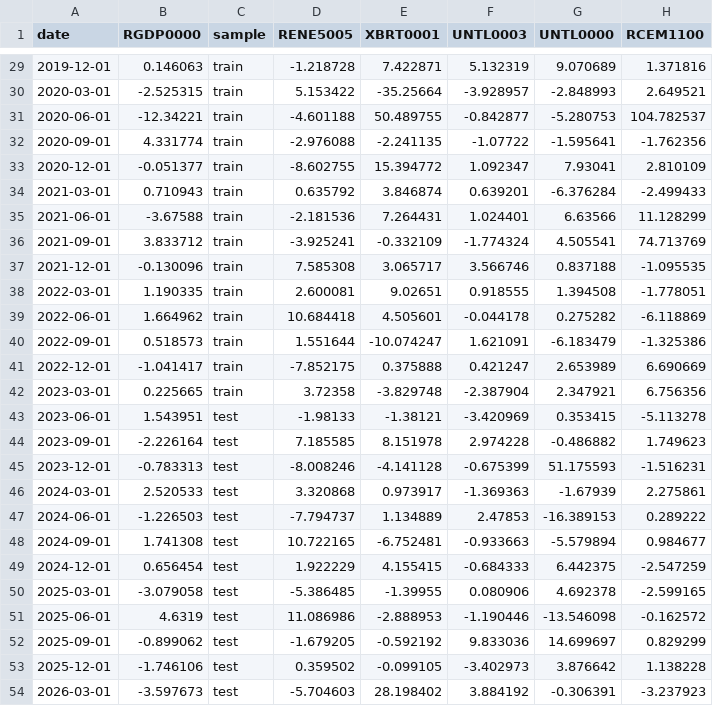
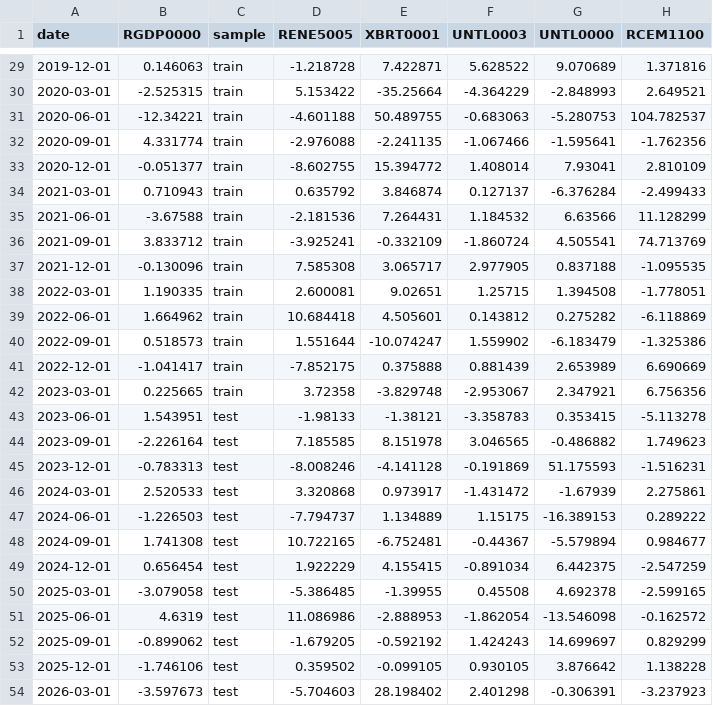
Before and after one commit to CCBeconomics/nowcasting, a CSV file: tto/data/blocks_quarterly.csv, drawn as a sheet; only a part is shown, gaps mark what is left out; the diff covers the shown part only; the diff names each change by its address in the sheet, - before the commit and + after, or states it on an @@ line.

```diff
--- a/tto/data/blocks_quarterly.csv
+++ b/tto/data/blocks_quarterly.csv
-F29 (UNTL0003): 5.132319
+F29 (UNTL0003): 5.628522
-F30 (UNTL0003): -3.928957
+F30 (UNTL0003): -4.364229
-F31 (UNTL0003): -0.842877
+F31 (UNTL0003): -0.683063
-F32 (UNTL0003): -1.07722
+F32 (UNTL0003): -1.067466
-F33 (UNTL0003): 1.092347
+F33 (UNTL0003): 1.408014
-F34 (UNTL0003): 0.639201
+F34 (UNTL0003): 0.127137
-F35 (UNTL0003): 1.024401
+F35 (UNTL0003): 1.184532
-F36 (UNTL0003): -1.774324
+F36 (UNTL0003): -1.860724
-F37 (UNTL0003): 3.566746
+F37 (UNTL0003): 2.977905
-F38 (UNTL0003): 0.918555
+F38 (UNTL0003): 1.25715
-F39 (UNTL0003): -0.044178
+F39 (UNTL0003): 0.143812
-F40 (UNTL0003): 1.621091
+F40 (UNTL0003): 1.559902
-F41 (UNTL0003): 0.421247
+F41 (UNTL0003): 0.881439
-F42 (UNTL0003): -2.387904
+F42 (UNTL0003): -2.953067
-F43 (UNTL0003): -3.420969
+F43 (UNTL0003): -3.358783
-F44 (UNTL0003): 2.974228
+F44 (UNTL0003): 3.046565
-F45 (UNTL0003): -0.675399
+F45 (UNTL0003): -0.191869
-F46 (UNTL0003): -1.369363
+F46 (UNTL0003): -1.431472
-F47 (UNTL0003): 2.47853
+F47 (UNTL0003): 1.15175
-F48 (UNTL0003): -0.933663
+F48 (UNTL0003): -0.44367
-F49 (UNTL0003): -0.684333
+F49 (UNTL0003): -0.891034
-F50 (UNTL0003): 0.080906
+F50 (UNTL0003): 0.45508
-F51 (UNTL0003): -1.190446
+F51 (UNTL0003): -1.862054
-F52 (UNTL0003): 9.833036
+F52 (UNTL0003): 1.424243
-F53 (UNTL0003): -3.402973
+F53 (UNTL0003): 0.930105
-F54 (UNTL0003): 3.884192
+F54 (UNTL0003): 2.401298
```
Also changed, not shown: 27 edited cells elsewhere in this file, tto/data/blocks_monthly.csv, tto/data/data.csv, 41 other files.
